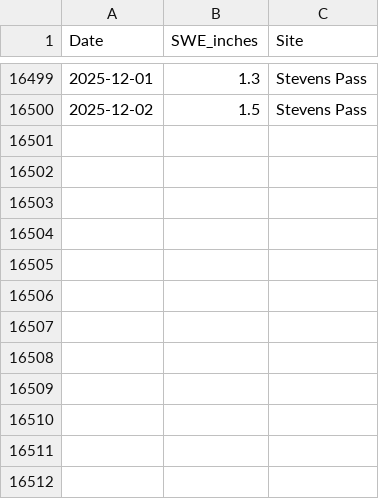
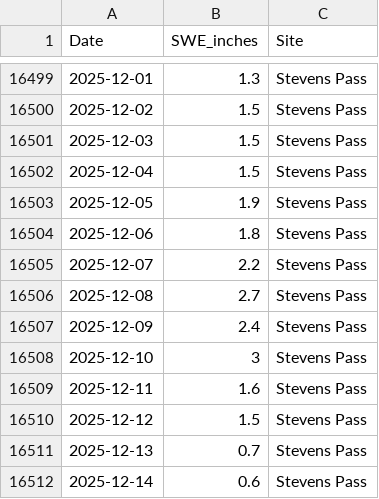
Before and after one commit to brianhigh/WA_Snowfall_Analysis_SWE_Antigravity_ClaudeSonnet-45, a CSV file: data/snotel_raw_stevens_pass.csv, drawn as a sheet; only a part is shown, gaps mark what is left out; the diff names each change by its address in the sheet, - before the commit and + after, or states it on an @@ line.

```diff
--- a/data/snotel_raw_stevens_pass.csv
+++ b/data/snotel_raw_stevens_pass.csv
+row 16501: 2025-12-03 | 1.5 | Stevens Pass
+row 16502: 2025-12-04 | 1.5 | Stevens Pass
+row 16503: 2025-12-05 | 1.9 | Stevens Pass
+row 16504: 2025-12-06 | 1.8 | Stevens Pass
+row 16505: 2025-12-07 | 2.2 | Stevens Pass
+row 16506: 2025-12-08 | 2.7 | Stevens Pass
+row 16507: 2025-12-09 | 2.4 | Stevens Pass
+row 16508: 2025-12-10 | 3 | Stevens Pass
+row 16509: 2025-12-11 | 1.6 | Stevens Pass
+row 16510: 2025-12-12 | 1.5 | Stevens Pass
+row 16511: 2025-12-13 | 0.7 | Stevens Pass
+row 16512: 2025-12-14 | 0.6 | Stevens Pass
```
Also changed, not shown: data/oni_data.csv, data/snotel_raw_paradise.csv, 6 other files.
